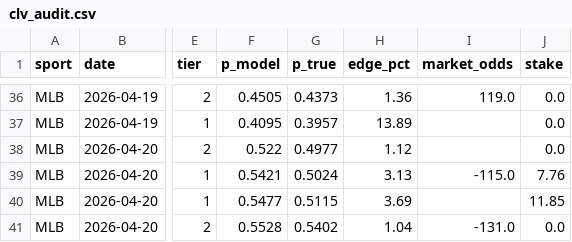
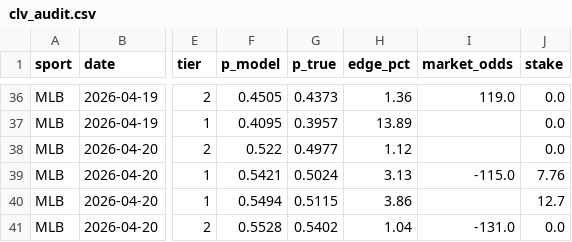
Before and after one commit to dgarcia2424/wizard-picks, a CSV file: clv_audit.csv, drawn as a sheet; only a part is shown, gaps mark what is left out; the diff names each change by its address in the sheet, - before the commit and + after, or states it on an @@ line.

```diff
--- a/clv_audit.csv
+++ b/clv_audit.csv
-F40 (p_model): 0.5477
+F40 (p_model): 0.5494
-H40 (edge_pct): 3.69
+H40 (edge_pct): 3.86
-J40 (stake): 11.85
+J40 (stake): 12.7
```
Also changed, not shown: blend_tracker_results.csv, clv_tracker_results.csv, 8 other files.
